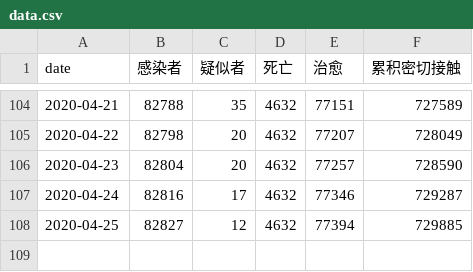
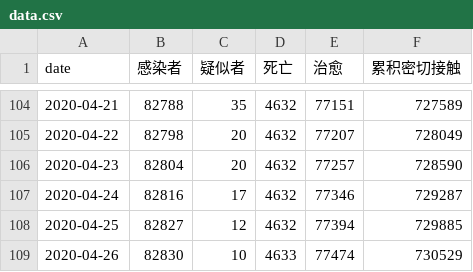
Before and after one commit to zwdnet/2019-nCov-SIRmodel, a CSV file: data.csv, drawn as a sheet; only a part is shown, gaps mark what is left out; the diff names each change by its address in the sheet, - before the commit and + after, or states it on an @@ line.

```diff
--- a/data.csv
+++ b/data.csv
+row 109: 2020-04-26 | 82830 | 10 | 4633 | 77474 | 730529
```
Also changed, not shown: 3 other files.
